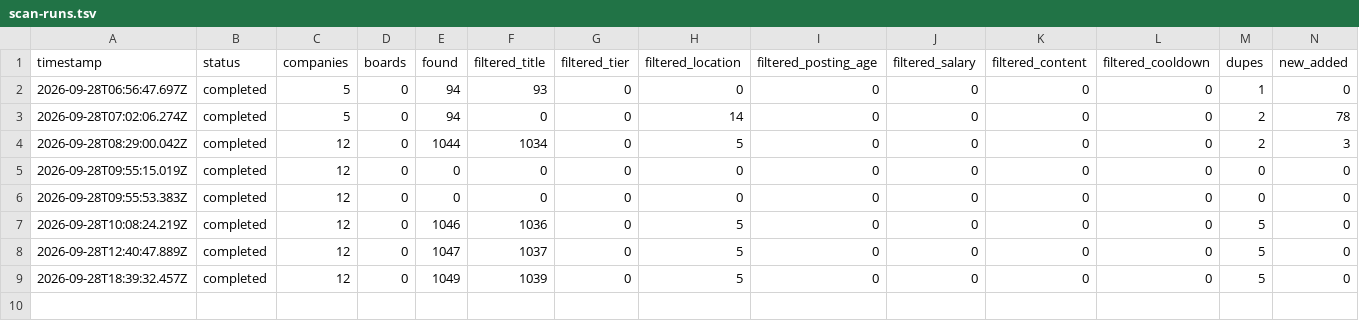
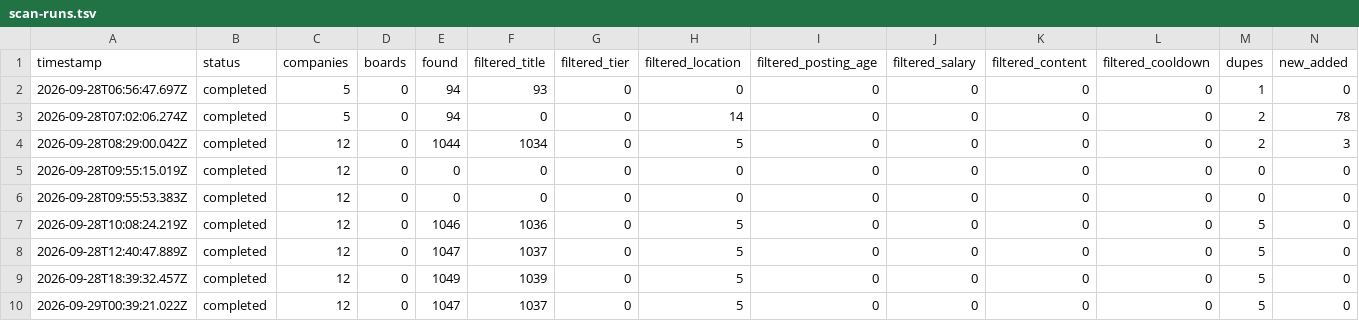
Before and after one commit to chandrudp29/career-ops-anu, a TSV file: data/scan-runs.tsv, drawn as a sheet; only a part is shown; rows hold the shown columns only; the diff names each change by its address in the sheet, - before the commit and + after, or states it on an @@ line.

```diff
--- a/data/scan-runs.tsv
+++ b/data/scan-runs.tsv
+row 10: 2026-09-29T00:39:21.022Z | completed | 12 | 0 | 1047 | 1037 | 0 | 5 | 0 | 0 | 0 | 0 | 5 | 0
```
Also changed, not shown: data/portal-health.tsv.
